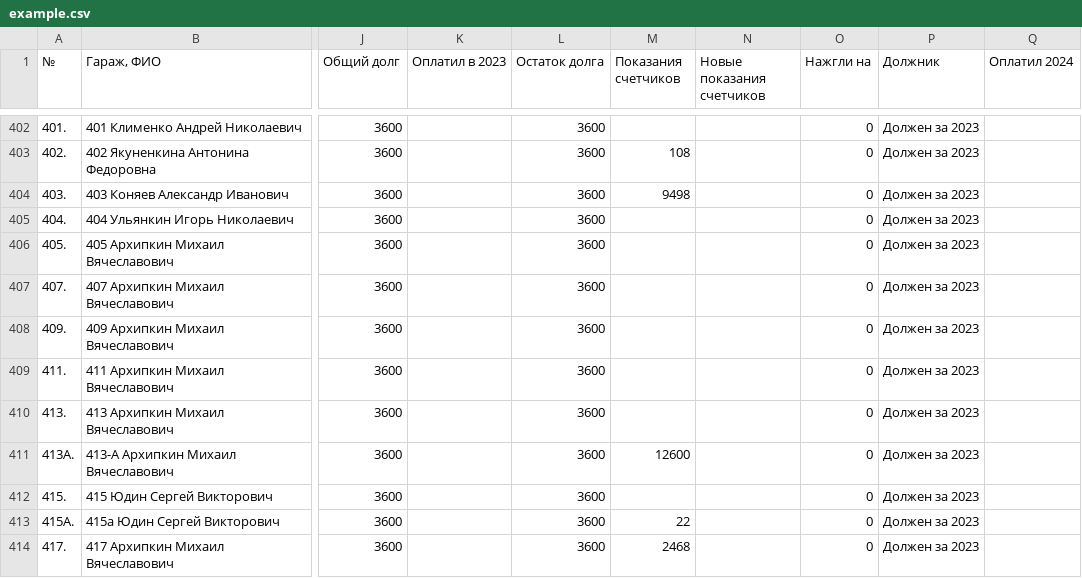
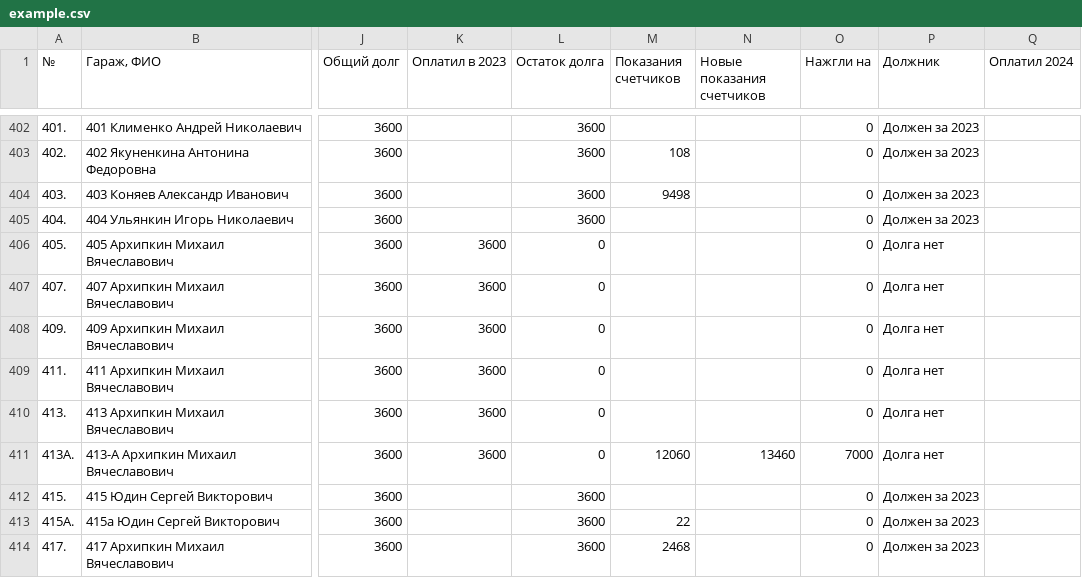
Before and after one commit to slaav1k/fakel, a CSV file: example.csv, drawn as a sheet; only a part is shown, gaps mark what is left out; the diff covers the shown part only; the diff names each change by its address in the sheet, - before the commit and + after, or states it on an @@ line.

Commit message:
Add files via upload

```diff
--- a/example.csv
+++ b/example.csv
-K406:K411 (Оплатил в 2023): (empty)
+K406:K411 (Оплатил в 2023): 3600
-L406:L411 (Остаток долга): 3600
+L406:L411 (Остаток долга): 0
-P406:P411 (Должник): Должен за 2023
+P406:P411 (Должник): Долга нет
-M411 (Показания счетчиков): 12600
+M411 (Показания счетчиков): 12060
-N411 (Новые показания счетчиков): (empty)
+N411 (Новые показания счетчиков): 13460
-O411 (Нажгли на): 0
+O411 (Нажгли на): 7000
```
Also changed, not shown: 1 added row, 1 removed row and 61 edited cells elsewhere in this file.
